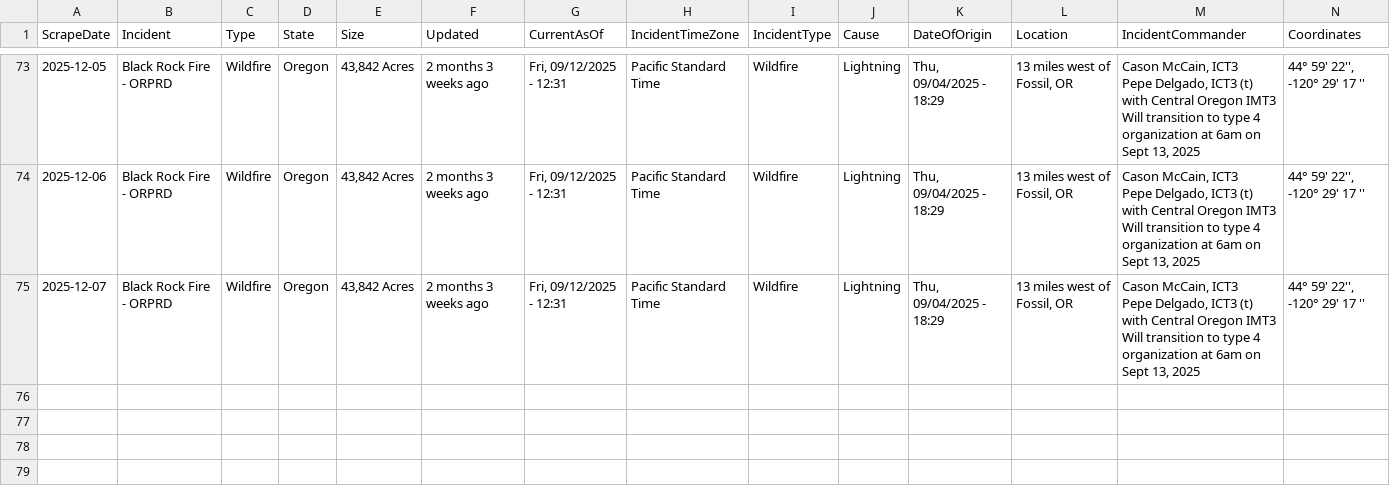
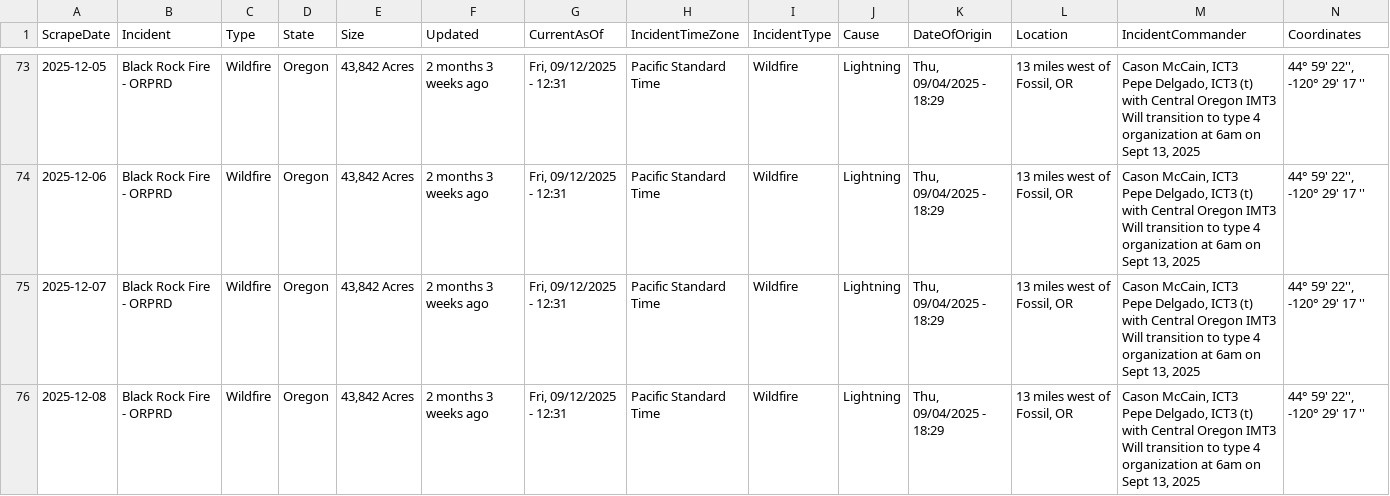
Before and after one commit to mandarc64/inciweb-wildfire-data, a CSV file: inciweb_data/Black_Rock_Fire_-_ORPRD.csv, drawn as a sheet; only a part is shown, gaps mark what is left out; rows hold the shown columns only; ↵ is a line break in a cell; the diff names each change by its address in the sheet, - before the commit and + after, or states it on an @@ line.

```diff
--- a/inciweb_data/Black_Rock_Fire_-_ORPRD.csv
+++ b/inciweb_data/Black_Rock_Fire_-_ORPRD.csv
+row 76: 2025-12-08 | Black Rock Fire - ORPRD | Wildfire | Oregon | 43,842 Acres | 2 months 3 weeks ago | Fri, 09/12/2025 - 12:31 | Pacific Standard Time | Wildfire | Lightning | Thu, 09/04/2025 - 18:29 | 13 miles west of Fossil, OR | Cason McCain, ICT3 ↵ Pepe Delgado, ICT3 (t) ↵ with Central Oregon IMT3 ↵ Will transition to type 4 organization at 6am on Sept 13, 2025 | 44° 59' 22'', -120° 29' 17 ''
```
Also changed, not shown: inciweb_data/Greer_Fire_-_AZA2S.csv, inciweb_data/Kelsey_Peak_Fire_-_OR71S.csv, 33 other files.
